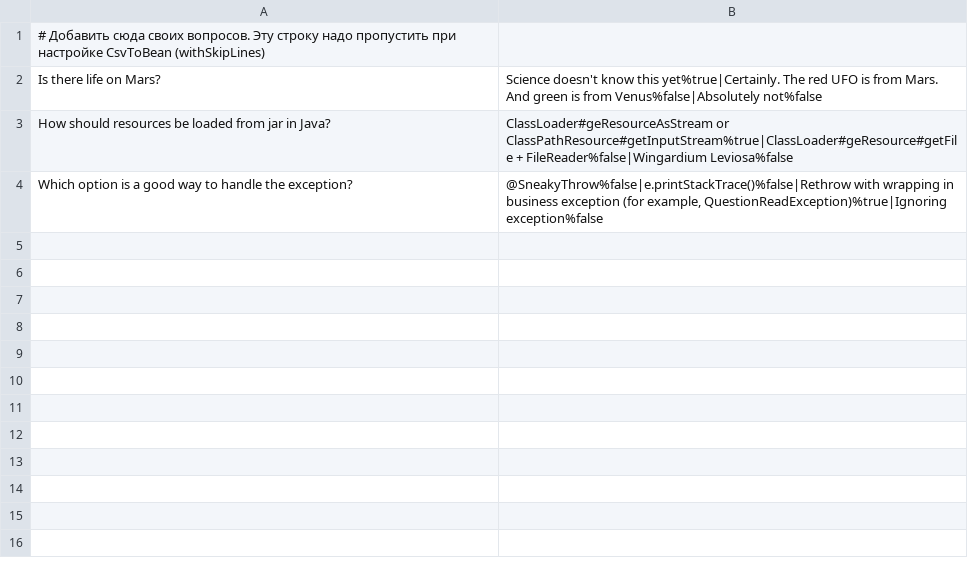
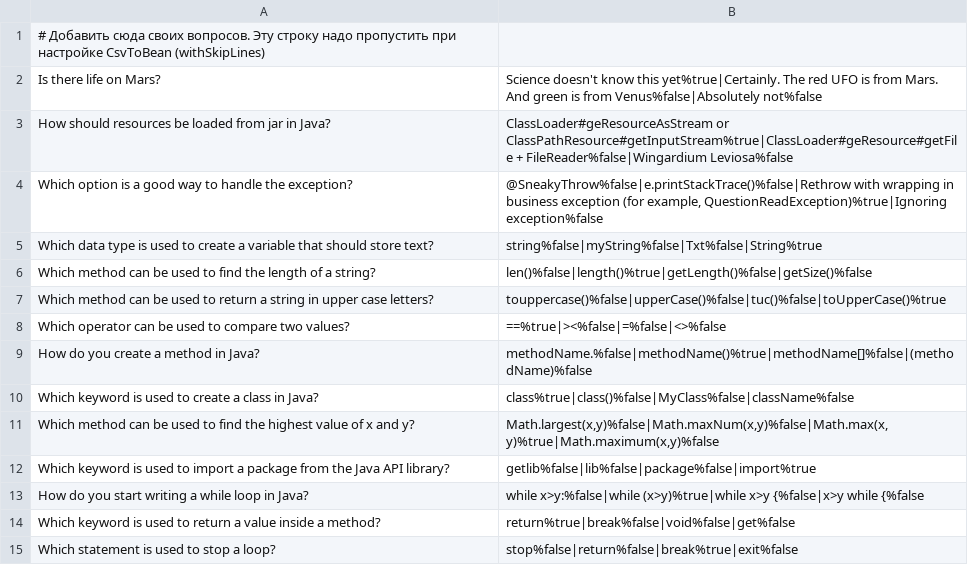
Before and after one commit to auvaraksin/2025-03-otus-spring-varaksin, a CSV file: hw01-xml-config/src/main/resources/questions.csv, drawn as a sheet; the diff names each change by its address in the sheet, - before the commit and + after, or states it on an @@ line.

Commit message:
QuestionOutputViewService interface was added. QuestionConsoleOutput class was added. questions.csv, README.md, pom.xml were updated

```diff
--- a/hw01-xml-config/src/main/resources/questions.csv
+++ b/hw01-xml-config/src/main/resources/questions.csv
+row 5: Which data type is used to create a variable that should store text? | string%false|myString%false|Txt%false|String%true
+row 6: Which method can be used to find the length of a string? | len()%false|length()%true|getLength()%false|getSize()%false
+row 7: Which method can be used to return a string in upper case letters? | touppercase()%false|upperCase()%false|tuc()%false|toUpperCase()%true
+row 8: Which operator can be used to compare two values? | ==%true|><%false|=%false|<>%false
+row 9: How do you create a method in Java? | methodName.%false|methodName()%true|methodName[]%false|(methodName)%false
+row 10: Which keyword is used to create a class in Java? | class%true|class()%false|MyClass%false|className%false
+row 11: Which method can be used to find the highest value of x and y? | Math.largest(x,y)%false|Math.maxNum(x,y)%false|Math.max(x,y)%true|Math.maximum(x,y)%false
+row 12: Which keyword is used to import a package from the Java API library? | getlib%false|lib%false|package%false|import%true
+row 13: How do you start writing a while loop in Java? | while x>y:%false|while (x>y)%true|while x>y {%false|x>y while {%false
+row 14: Which keyword is used to return a value inside a method? | return%true|break%false|void%false|get%false
+row 15: Which statement is used to stop a loop? | stop%false|return%false|break%true|exit%false
```
Also changed, not shown: 8 other files.
